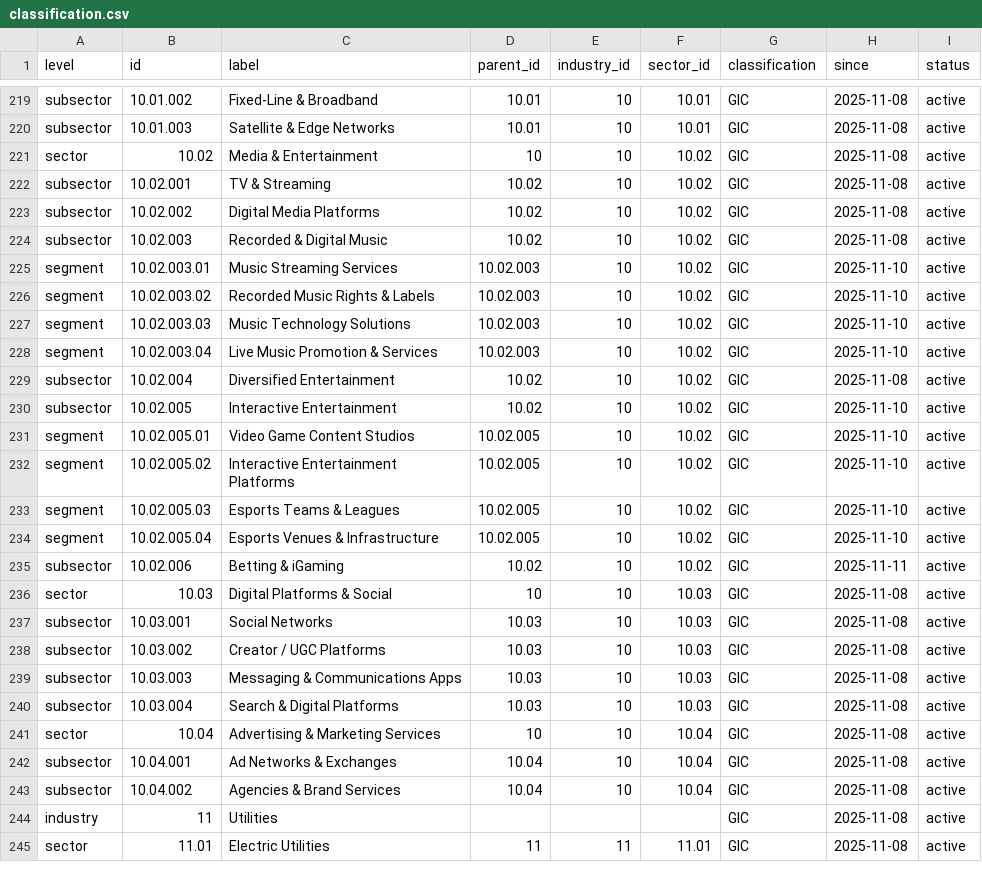
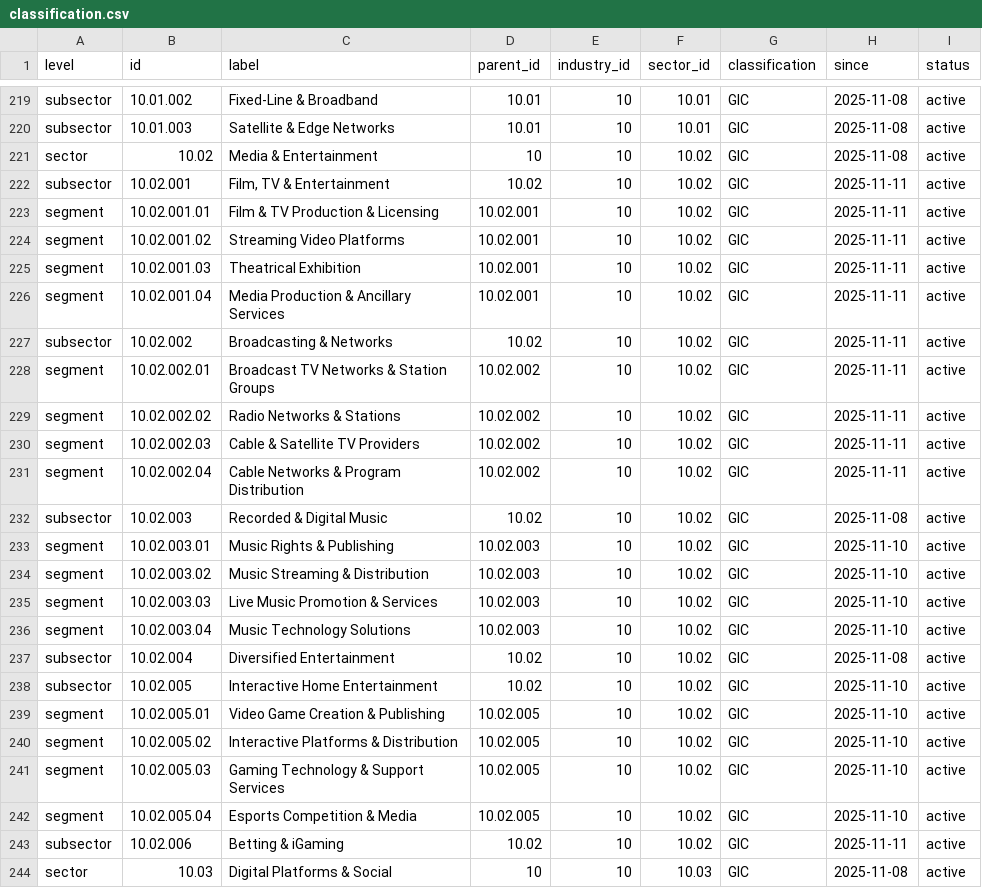
Before and after one commit to shadstradamus/DMCS, a CSV file: python-sdk/dmcs_sdk/data/classification.csv, drawn as a sheet; only a part is shown, gaps mark what is left out; the shorter side is filled out with more unchanged rows.

Commit message:
Revise media taxonomy and update SDKs to v1.1.3
Renamed media subsectors and refreshed segment labels for music and gaming to improve clarity. Added new segments for Film, TV & Entertainment and Broadcasting & Networks. Updated classification exports, documentation, and synchronized TypeScript/Python SDKs and website fallback data to DMCS v1.1.3.

```diff
--- a/python-sdk/dmcs_sdk/data/classification.csv
+++ b/python-sdk/dmcs_sdk/data/classification.csv
@@ -221,15 +221,23 @@ level,id,label,parent_id,industry_id,sector_id,classification,since,status
 "sector","10.02","Media & Entertainment","10","10","10.02","GIC","2025-11-08","active"
-"subsector","10.02.001","TV & Streaming","10.02","10","10.02","GIC","2025-11-08","active"
-"subsector","10.02.002","Digital Media Platforms","10.02","10","10.02","GIC","2025-11-08","active"
+"subsector","10.02.001","Film, TV & Entertainment","10.02","10","10.02","GIC","2025-11-11","active"
+"segment","10.02.001.01","Film & TV Production & Licensing","10.02.001","10","10.02","GIC","2025-11-11","active"
+"segment","10.02.001.02","Streaming Video Platforms","10.02.001","10","10.02","GIC","2025-11-11","active"
+"segment","10.02.001.03","Theatrical Exhibition","10.02.001","10","10.02","GIC","2025-11-11","active"
+"segment","10.02.001.04","Media Production & Ancillary Services","10.02.001","10","10.02","GIC","2025-11-11","active"
+"subsector","10.02.002","Broadcasting & Networks","10.02","10","10.02","GIC","2025-11-11","active"
+"segment","10.02.002.01","Broadcast TV Networks & Station Groups","10.02.002","10","10.02","GIC","2025-11-11","active"
+"segment","10.02.002.02","Radio Networks & Stations","10.02.002","10","10.02","GIC","2025-11-11","active"
+"segment","10.02.002.03","Cable & Satellite TV Providers","10.02.002","10","10.02","GIC","2025-11-11","active"
+"segment","10.02.002.04","Cable Networks & Program Distribution","10.02.002","10","10.02","GIC","2025-11-11","active"
 "subsector","10.02.003","Recorded & Digital Music","10.02","10","10.02","GIC","2025-11-08","active"
-"segment","10.02.003.01","Music Streaming Services","10.02.003","10","10.02","GIC","2025-11-10","active"
-"segment","10.02.003.02","Recorded Music Rights & Labels","10.02.003","10","10.02","GIC","2025-11-10","active"
-"segment","10.02.003.03","Music Technology Solutions","10.02.003","10","10.02","GIC","2025-11-10","active"
-"segment","10.02.003.04","Live Music Promotion & Services","10.02.003","10","10.02","GIC","2025-11-10","active"
+"segment","10.02.003.01","Music Rights & Publishing","10.02.003","10","10.02","GIC","2025-11-10","active"
+"segment","10.02.003.02","Music Streaming & Distribution","10.02.003","10","10.02","GIC","2025-11-10","active"
+"segment","10.02.003.03","Live Music Promotion & Services","10.02.003","10","10.02","GIC","2025-11-10","active"
+"segment","10.02.003.04","Music Technology Solutions","10.02.003","10","10.02","GIC","2025-11-10","active"
 "subsector","10.02.004","Diversified Entertainment","10.02","10","10.02","GIC","2025-11-08","active"
-"subsector","10.02.005","Interactive Entertainment","10.02","10","10.02","GIC","2025-11-10","active"
-"segment","10.02.005.01","Video Game Content Studios","10.02.005","10","10.02","GIC","2025-11-10","active"
-"segment","10.02.005.02","Interactive Entertainment Platforms","10.02.005","10","10.02","GIC","2025-11-10","active"
-"segment","10.02.005.03","Esports Teams & Leagues","10.02.005","10","10.02","GIC","2025-11-10","active"
-"segment","10.02.005.04","Esports Venues & Infrastructure","10.02.005","10","10.02","GIC","2025-11-10","active"
+"subsector","10.02.005","Interactive Home Entertainment","10.02","10","10.02","GIC","2025-11-10","active"
+"segment","10.02.005.01","Video Game Creation & Publishing","10.02.005","10","10.02","GIC","2025-11-10","active"
+"segment","10.02.005.02","Interactive Platforms & Distribution","10.02.005","10","10.02","GIC","2025-11-10","active"
+"segment","10.02.005.03","Gaming Technology & Support Services","10.02.005","10","10.02","GIC","2025-11-10","active"
+"segment","10.02.005.04","Esports Competition & Media","10.02.005","10","10.02","GIC","2025-11-10","active"
 "subsector","10.02.006","Betting & iGaming","10.02","10","10.02","GIC","2025-11-11","active"
```
Also changed, not shown: 20 other files.
